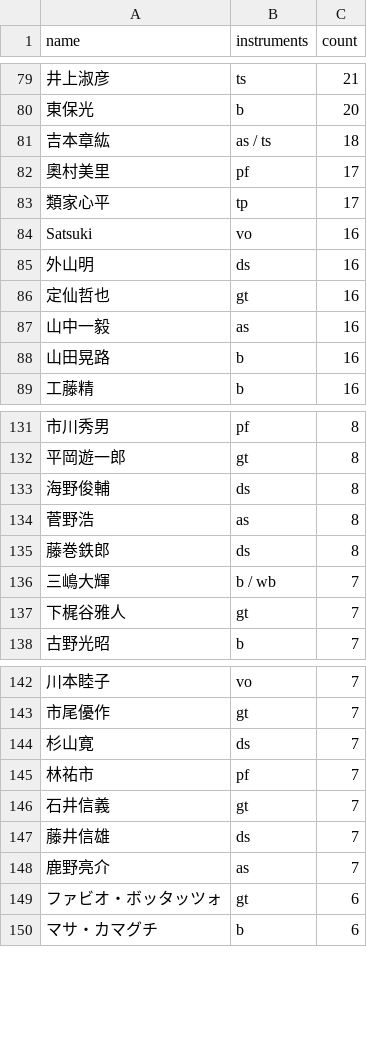
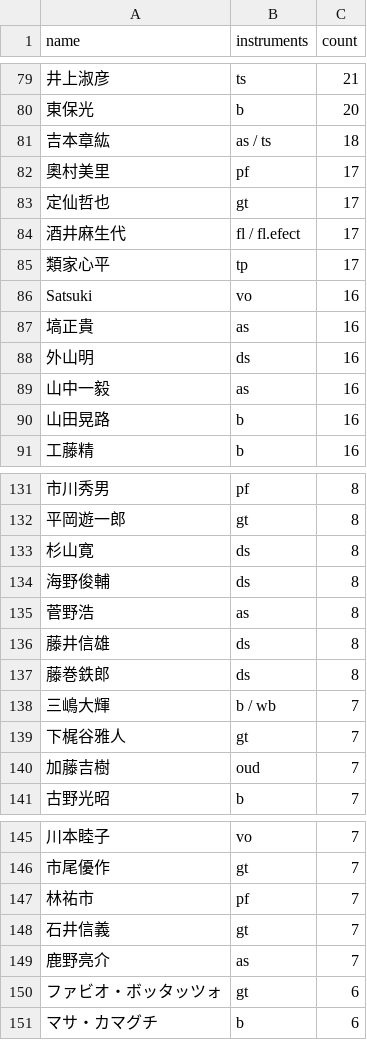
Before and after one commit to torunishijima/kanmachi63-stats, a CSV file: kanmachi63_stats.csv, drawn as a sheet; only a part is shown, gaps mark what is left out; removed rows and columns are numbered as before the commit, all else as after; the diff covers the shown part only; the diff names each change by its address in the sheet, - before the commit and + after, or states it on an @@ line.

```diff
--- a/kanmachi63_stats.csv
+++ b/kanmachi63_stats.csv
+row 83: 定仙哲也 | gt | 17
+row 84: 酒井麻生代 | fl / fl.efect | 17
+row 87: 塙正貴 | as | 16
-row 86: 定仙哲也 | gt | 16
+row 133: 杉山寛 | ds | 8
+row 136: 藤井信雄 | ds | 8
+row 140: 加藤吉樹 | oud | 7
-row 144: 杉山寛 | ds | 7
-row 147: 藤井信雄 | ds | 7
```
Also changed, not shown: 10 added rows, 12 removed rows and 22 edited cells elsewhere in this file, kanmachi63_yearly.csv, 9 other files.
